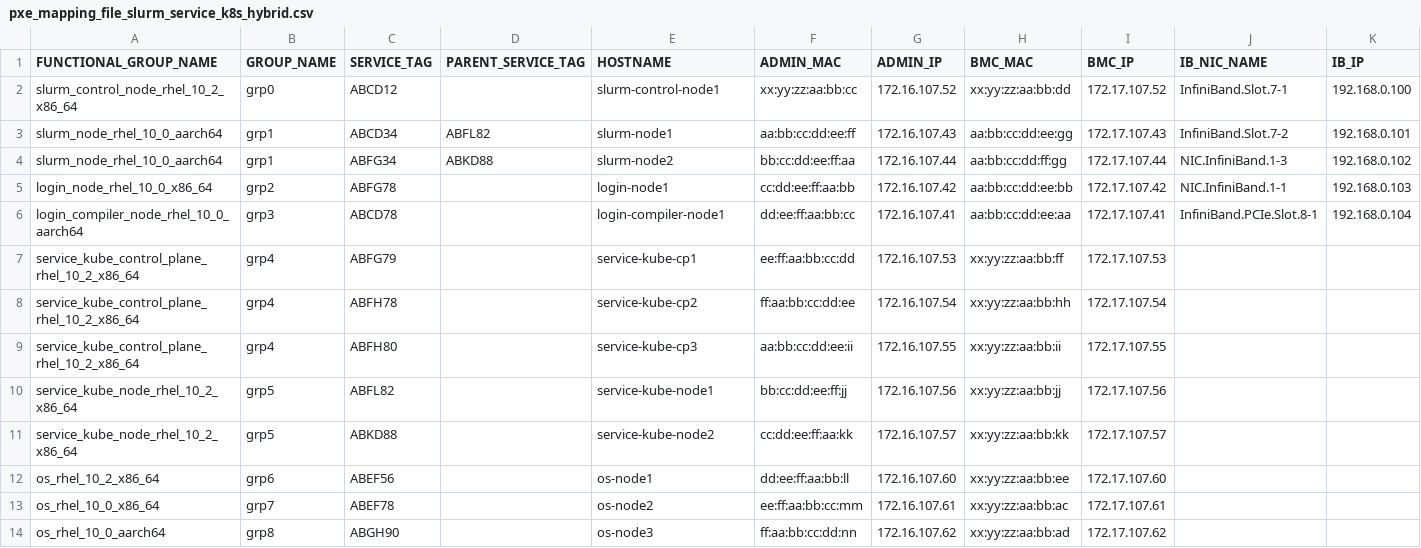
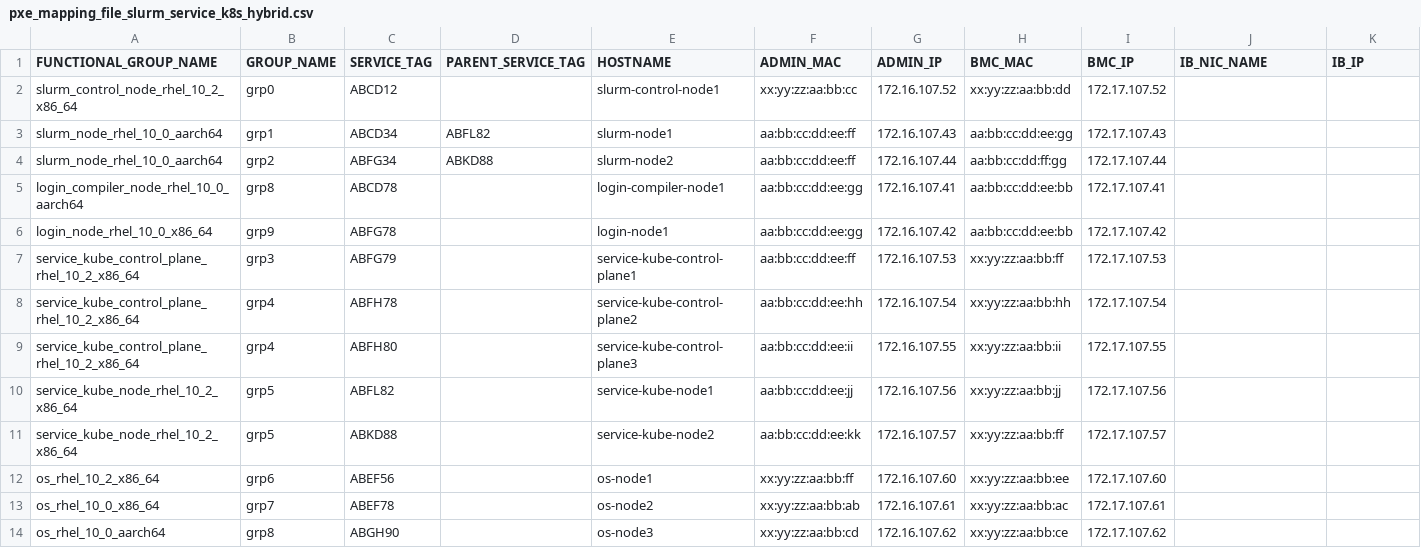
Before and after one commit to dell/omnia, a CSV file: src/orchestrator/examples/pxe_mapping_file_slurm_service_k8s_hybrid.csv, drawn as a sheet.

Commit message:
Update pxe_mapping_file_slurm_service_k8s_hybrid.csv
Signed-off-by: Katakam Rakesh Naga Sai <125246792+Katakam-Rakesh@users.noreply.github.com>

```diff
--- a/src/orchestrator/examples/pxe_mapping_file_slurm_service_k8s_hybrid.csv
+++ b/src/orchestrator/examples/pxe_mapping_file_slurm_service_k8s_hybrid.csv
@@ -1,14 +1,14 @@
 FUNCTIONAL_GROUP_NAME,GROUP_NAME,SERVICE_TAG,PARENT_SERVICE_TAG,HOSTNAME,ADMIN_MAC,ADMIN_IP,BMC_MAC,BMC_IP,IB_NIC_NAME,IB_IP
-slurm_control_node_rhel_10_2_x86_64,grp0,ABCD12,,slurm-control-node1,xx:yy:zz:aa:bb:cc,172.16.107.52,xx:yy:zz:aa:bb:dd,172.17.107.52,InfiniBand.Slot.7-1,192.168.0.100
-slurm_node_rhel_10_0_aarch64,grp1,ABCD34,ABFL82,slurm-node1,aa:bb:cc:dd:ee:ff,172.16.107.43,aa:bb:cc:dd:ee:gg,172.17.107.43,InfiniBand.Slot.7-2,192.168.0.101
-slurm_node_rhel_10_0_aarch64,grp1,ABFG34,ABKD88,slurm-node2,bb:cc:dd:ee:ff:aa,172.16.107.44,aa:bb:cc:dd:ff:gg,172.17.107.44,NIC.InfiniBand.1-3,192.168.0.102
-login_node_rhel_10_0_x86_64,grp2,ABFG78,,login-node1,cc:dd:ee:ff:aa:bb,172.16.107.42,aa:bb:cc:dd:ee:bb,172.17.107.42,NIC.InfiniBand.1-1,192.168.0.103
-login_compiler_node_rhel_10_0_aarch64,grp3,ABCD78,,login-compiler-node1,dd:ee:ff:aa:bb:cc,172.16.107.41,aa:bb:cc:dd:ee:aa,172.17.107.41,InfiniBand.PCIe.Slot.8-1,192.168.0.104
-service_kube_control_plane_rhel_10_2_x86_64,grp4,ABFG79,,service-kube-cp1,ee:ff:aa:bb:cc:dd,172.16.107.53,xx:yy:zz:aa:bb:ff,172.17.107.53,,
-service_kube_control_plane_rhel_10_2_x86_64,grp4,ABFH78,,service-kube-cp2,ff:aa:bb:cc:dd:ee,172.16.107.54,xx:yy:zz:aa:bb:hh,172.17.107.54,,
-service_kube_control_plane_rhel_10_2_x86_64,grp4,ABFH80,,service-kube-cp3,aa:bb:cc:dd:ee:ii,172.16.107.55,xx:yy:zz:aa:bb:ii,172.17.107.55,,
-service_kube_node_rhel_10_2_x86_64,grp5,ABFL82,,service-kube-node1,bb:cc:dd:ee:ff:jj,172.16.107.56,xx:yy:zz:aa:bb:jj,172.17.107.56,,
-service_kube_node_rhel_10_2_x86_64,grp5,ABKD88,,service-kube-node2,cc:dd:ee:ff:aa:kk,172.16.107.57,xx:yy:zz:aa:bb:kk,172.17.107.57,,
-os_rhel_10_2_x86_64,grp6,ABEF56,,os-node1,dd:ee:ff:aa:bb:ll,172.16.107.60,xx:yy:zz:aa:bb:ee,172.17.107.60,,
-os_rhel_10_0_x86_64,grp7,ABEF78,,os-node2,ee:ff:aa:bb:cc:mm,172.16.107.61,xx:yy:zz:aa:bb:ac,172.17.107.61,,
-os_rhel_10_0_aarch64,grp8,ABGH90,,os-node3,ff:aa:bb:cc:dd:nn,172.16.107.62,xx:yy:zz:aa:bb:ad,172.17.107.62,,
+slurm_control_node_rhel_10_2_x86_64,grp0,ABCD12,,slurm-control-node1,xx:yy:zz:aa:bb:cc,172.16.107.52,xx:yy:zz:aa:bb:dd,172.17.107.52,,
+slurm_node_rhel_10_0_aarch64,grp1,ABCD34,ABFL82,slurm-node1,aa:bb:cc:dd:ee:ff,172.16.107.43,aa:bb:cc:dd:ee:gg,172.17.107.43,,
+slurm_node_rhel_10_0_aarch64,grp2,ABFG34,ABKD88,slurm-node2,aa:bb:cc:dd:ee:ff,172.16.107.44,aa:bb:cc:dd:ff:gg,172.17.107.44,,
+login_compiler_node_rhel_10_0_aarch64,grp8,ABCD78,,login-compiler-node1,aa:bb:cc:dd:ee:gg,172.16.107.41,aa:bb:cc:dd:ee:bb,172.17.107.41,,
+login_node_rhel_10_0_x86_64,grp9,ABFG78,,login-node1,aa:bb:cc:dd:ee:gg,172.16.107.42,aa:bb:cc:dd:ee:bb,172.17.107.42,,
+service_kube_control_plane_rhel_10_2_x86_64,grp3,ABFG79,,service-kube-control-plane1,aa:bb:cc:dd:ee:ff,172.16.107.53,xx:yy:zz:aa:bb:ff,172.17.107.53,,
+service_kube_control_plane_rhel_10_2_x86_64,grp4,ABFH78,,service-kube-control-plane2,aa:bb:cc:dd:ee:hh,172.16.107.54,xx:yy:zz:aa:bb:hh,172.17.107.54,,
+service_kube_control_plane_rhel_10_2_x86_64,grp4,ABFH80,,service-kube-control-plane3,aa:bb:cc:dd:ee:ii,172.16.107.55,xx:yy:zz:aa:bb:ii,172.17.107.55,,
+service_kube_node_rhel_10_2_x86_64,grp5,ABFL82,,service-kube-node1,aa:bb:cc:dd:ee:jj,172.16.107.56,xx:yy:zz:aa:bb:jj,172.17.107.56,,
+service_kube_node_rhel_10_2_x86_64,grp5,ABKD88,,service-kube-node2,aa:bb:cc:dd:ee:kk,172.16.107.57,xx:yy:zz:aa:bb:ff,172.17.107.57,,
+os_rhel_10_2_x86_64,grp6,ABEF56,,os-node1,xx:yy:zz:aa:bb:ff,172.16.107.60,xx:yy:zz:aa:bb:ee,172.17.107.60,,
+os_rhel_10_0_x86_64,grp7,ABEF78,,os-node2,xx:yy:zz:aa:bb:ab,172.16.107.61,xx:yy:zz:aa:bb:ac,172.17.107.61,,
+os_rhel_10_0_aarch64,grp8,ABGH90,,os-node3,xx:yy:zz:aa:bb:cd,172.16.107.62,xx:yy:zz:aa:bb:ce,172.17.107.62,,
```
